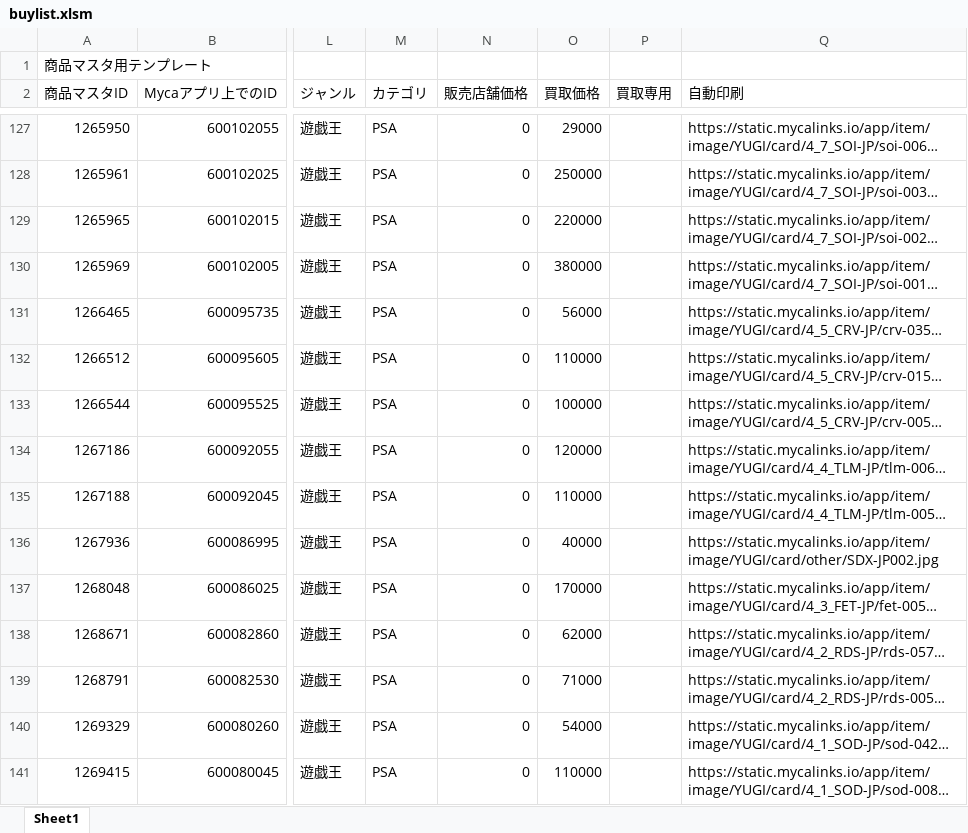
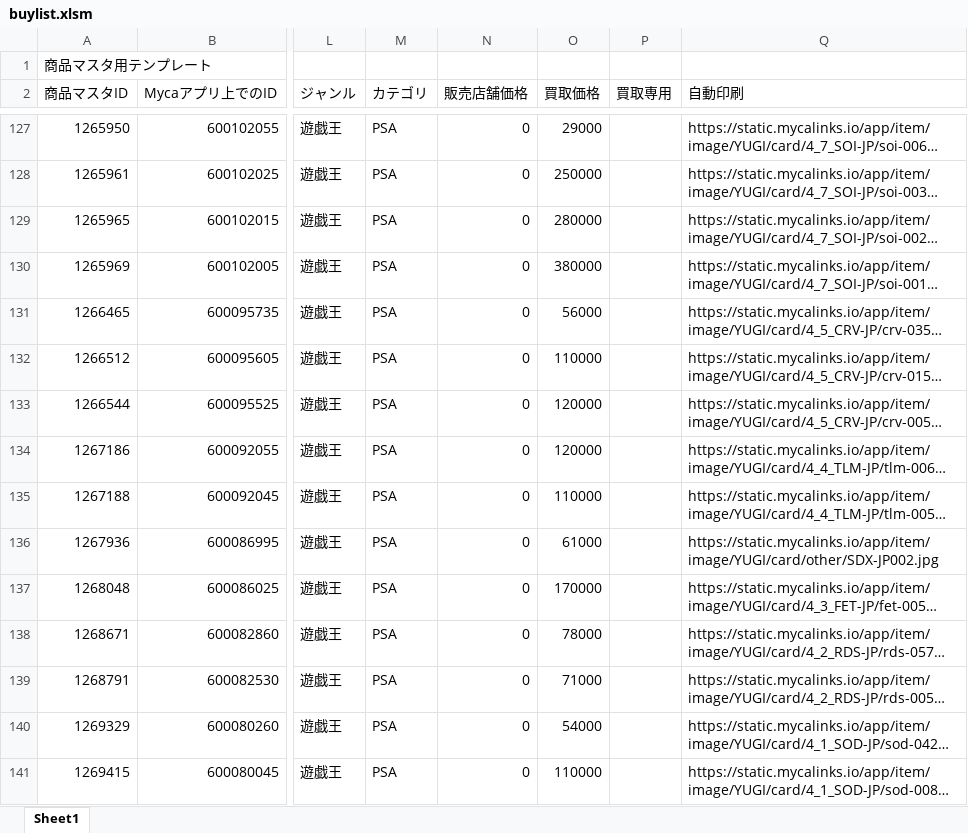
Before and after one commit to climaxcard/climax6, an Excel workbook: buylist.xlsm, sheet Sheet1, drawn as a sheet; only a part is shown, gaps mark what is left out; long unchanged cells end in …; values as stored, in another font and other column widths than the file's, no borders; the diff covers the shown part only; the diff names each change by its address in the sheet, - before the commit and + after, or states it on an @@ line.

Commit message:
Update yugioh PSA10 buylist 20260703_155101

```diff
--- a/buylist.xlsm (sheet Sheet1)
+++ b/buylist.xlsm (sheet Sheet1)
-O129 (買取価格): 220000
+O129 (買取価格): 280000
-O133 (買取価格): 100000
+O133 (買取価格): 120000
-O136 (買取価格): 40000
+O136 (買取価格): 61000
-O138 (買取価格): 62000
+O138 (買取価格): 78000
```
Also changed, not shown: 33 edited cells elsewhere in this sheet, 4 other files.
